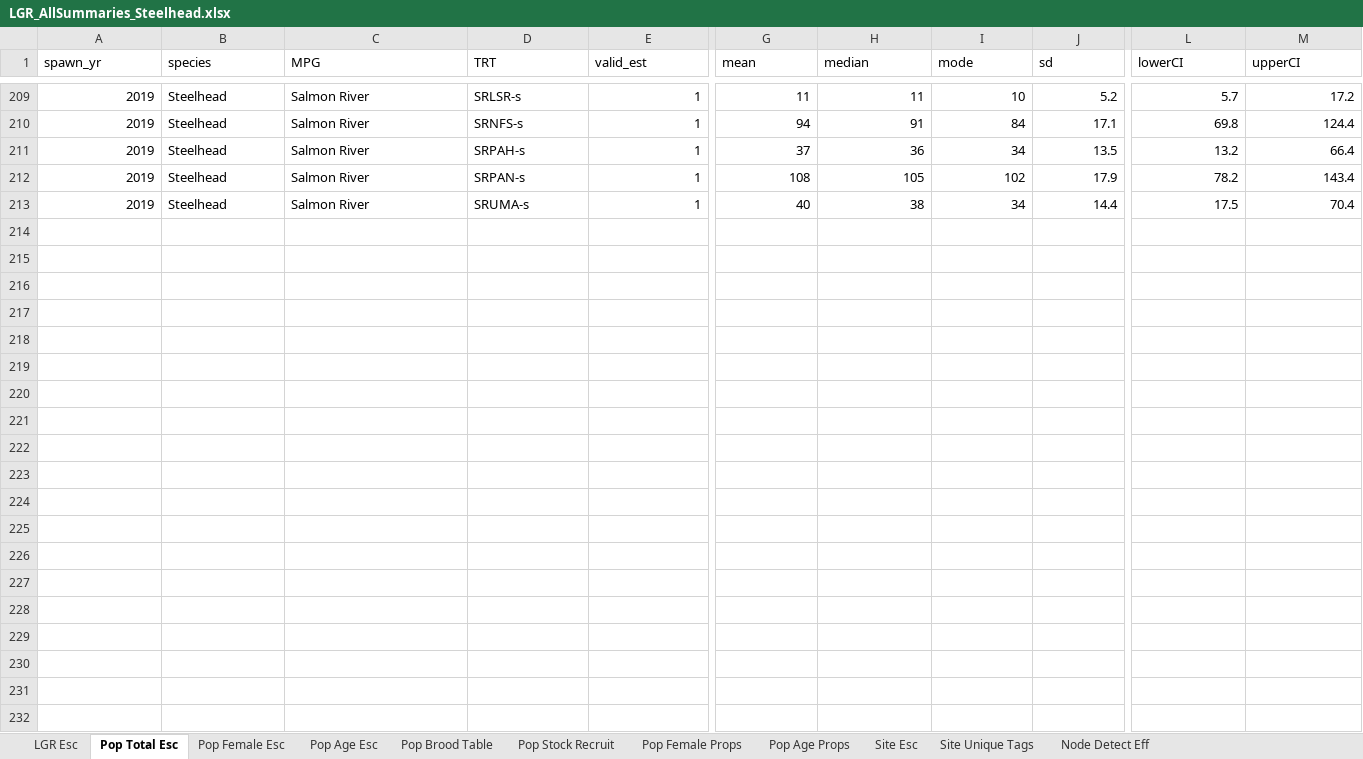
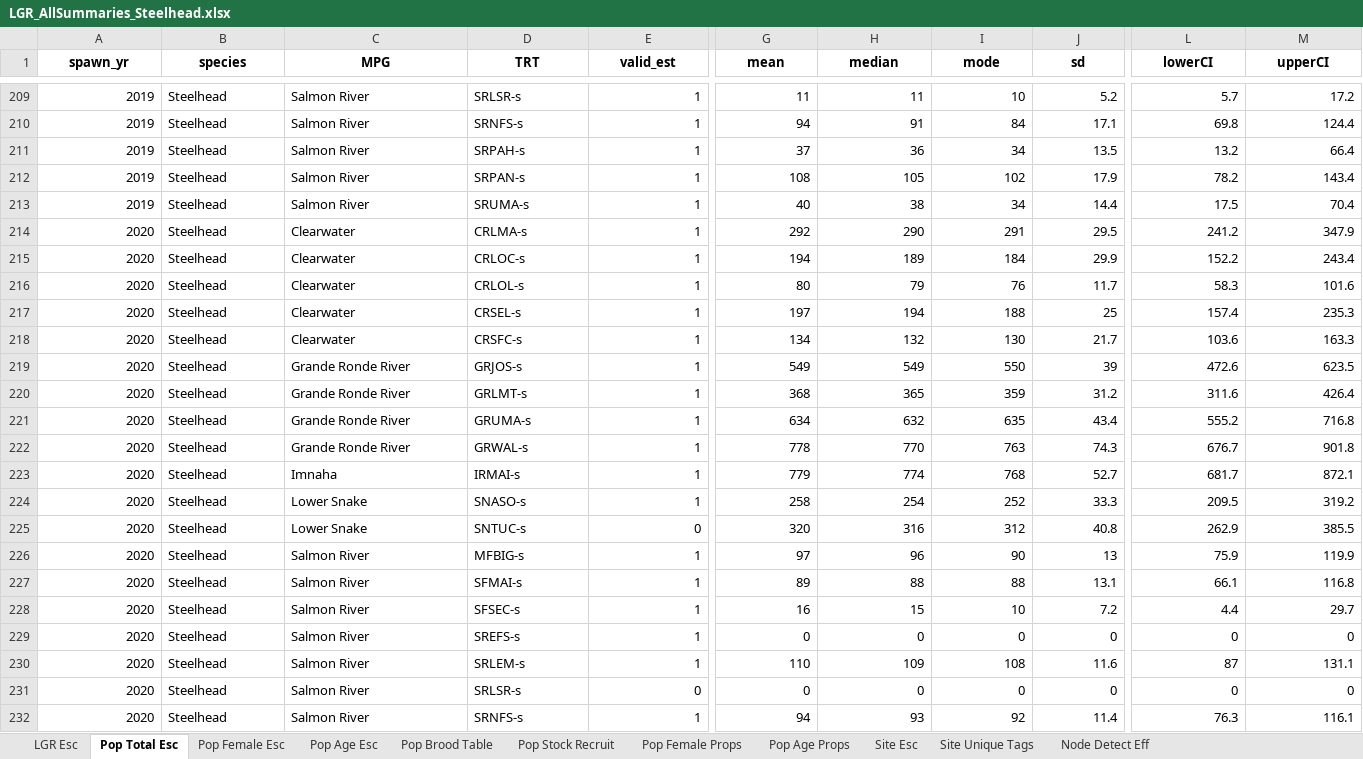
Before and after one commit to ryankinzer/SnakeBasinFishStatus, an Excel workbook: Abundance_results/LGR_AllSummaries_Steelhead.xlsx, sheet Pop Total Esc, drawn as a sheet; only a part is shown, gaps mark what is left out; values as stored, in another font and other column widths than the file's, no borders; rows hold the shown columns only; the diff covers the shown part only; the diff names each change by its address in the sheet, - before the commit and + after, or states it on an @@ line.

Commit message:
latest run with steelhead 2020

```diff
--- a/Abundance_results/LGR_AllSummaries_Steelhead.xlsx (sheet Pop Total Esc)
+++ b/Abundance_results/LGR_AllSummaries_Steelhead.xlsx (sheet Pop Total Esc)
@@ A1:M1 bold: off → on, alignment: left → center @@
+row 214: 2020 | Steelhead | Clearwater | CRLMA-s | 1 | 292 | 290 | 291 | 29.5 | 241.2 | 347.9
+row 215: 2020 | Steelhead | Clearwater | CRLOC-s | 1 | 194 | 189 | 184 | 29.9 | 152.2 | 243.4
+row 216: 2020 | Steelhead | Clearwater | CRLOL-s | 1 | 80 | 79 | 76 | 11.7 | 58.3 | 101.6
+row 217: 2020 | Steelhead | Clearwater | CRSEL-s | 1 | 197 | 194 | 188 | 25 | 157.4 | 235.3
+row 218: 2020 | Steelhead | Clearwater | CRSFC-s | 1 | 134 | 132 | 130 | 21.7 | 103.6 | 163.3
+row 219: 2020 | Steelhead | Grande Ronde River | GRJOS-s | 1 | 549 | 549 | 550 | 39 | 472.6 | 623.5
+row 220: 2020 | Steelhead | Grande Ronde River | GRLMT-s | 1 | 368 | 365 | 359 | 31.2 | 311.6 | 426.4
+row 221: 2020 | Steelhead | Grande Ronde River | GRUMA-s | 1 | 634 | 632 | 635 | 43.4 | 555.2 | 716.8
+row 222: 2020 | Steelhead | Grande Ronde River | GRWAL-s | 1 | 778 | 770 | 763 | 74.3 | 676.7 | 901.8
+row 223: 2020 | Steelhead | Imnaha | IRMAI-s | 1 | 779 | 774 | 768 | 52.7 | 681.7 | 872.1
+row 224: 2020 | Steelhead | Lower Snake | SNASO-s | 1 | 258 | 254 | 252 | 33.3 | 209.5 | 319.2
+row 225: 2020 | Steelhead | Lower Snake | SNTUC-s | 0 | 320 | 316 | 312 | 40.8 | 262.9 | 385.5
+row 226: 2020 | Steelhead | Salmon River | MFBIG-s | 1 | 97 | 96 | 90 | 13 | 75.9 | 119.9
+row 227: 2020 | Steelhead | Salmon River | SFMAI-s | 1 | 89 | 88 | 88 | 13.1 | 66.1 | 116.8
+row 228: 2020 | Steelhead | Salmon River | SFSEC-s | 1 | 16 | 15 | 10 | 7.2 | 4.4 | 29.7
+row 229: 2020 | Steelhead | Salmon River | SREFS-s | 1 | 0 | 0 | 0 | 0 | 0 | 0
+row 230: 2020 | Steelhead | Salmon River | SRLEM-s | 1 | 110 | 109 | 108 | 11.6 | 87 | 131.1
+row 231: 2020 | Steelhead | Salmon River | SRLSR-s | 0 | 0 | 0 | 0 | 0 | 0 | 0
+row 232: 2020 | Steelhead | Salmon River | SRNFS-s | 1 | 94 | 93 | 92 | 11.4 | 76.3 | 116.1
```
Also changed, not shown: 3 added rows, 47 edited cells and cell formats elsewhere in this sheet, sheet Site Esc, sheet Node Detect Eff, sheet Pop Age Esc, sheet Pop Age Props, sheet Pop Stock Recruit, sheet Pop Brood Table, 4 more sheets, Abundance_results/LGR_AllSummaries_Chinook.xlsx, 39 other files.
